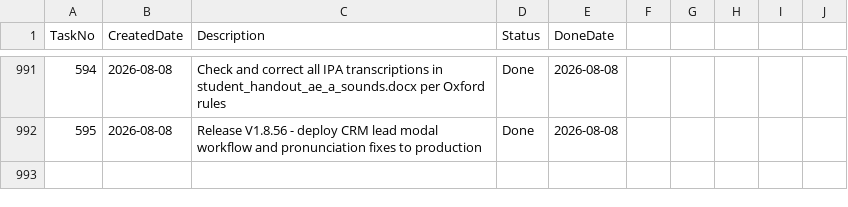
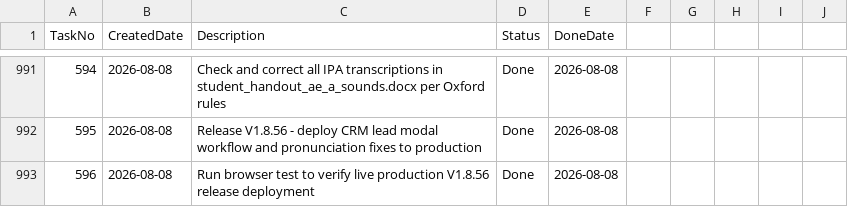
Before and after one commit to huathanhnam95-del/demoproject, a CSV file: TASK_TRACKER.csv, drawn as a sheet; only a part is shown, gaps mark what is left out.

Commit message:
test(prod-verification): update live production version check to V1.8.56 dynamic package version

```diff
--- a/TASK_TRACKER.csv
+++ b/TASK_TRACKER.csv
@@ -992 +992,2 @@ TaskNo,CreatedDate,Description,Status,DoneDate
 595,2026-08-08,Release V1.8.56 - deploy CRM lead modal workflow and pronunciation fixes to production,Done,2026-08-08
+596,2026-08-08,Run browser test to verify live production V1.8.56 release deployment,Done,2026-08-08
```
Also changed, not shown: 1 other file.
